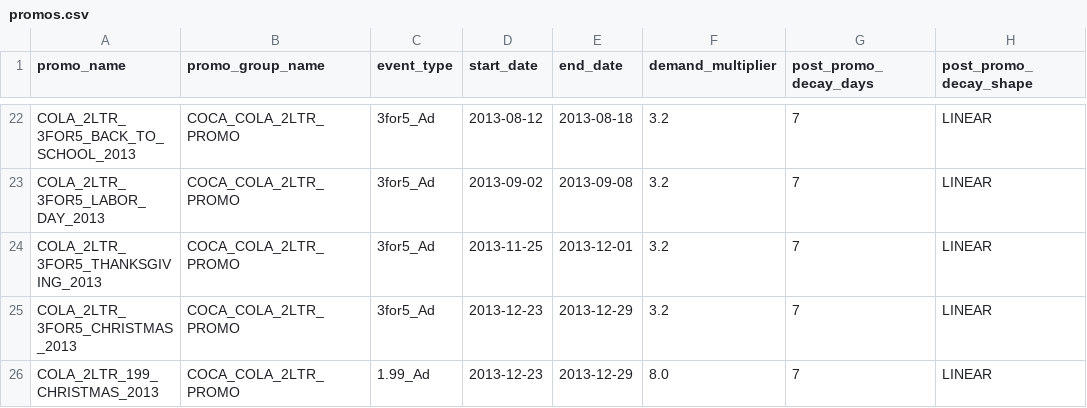
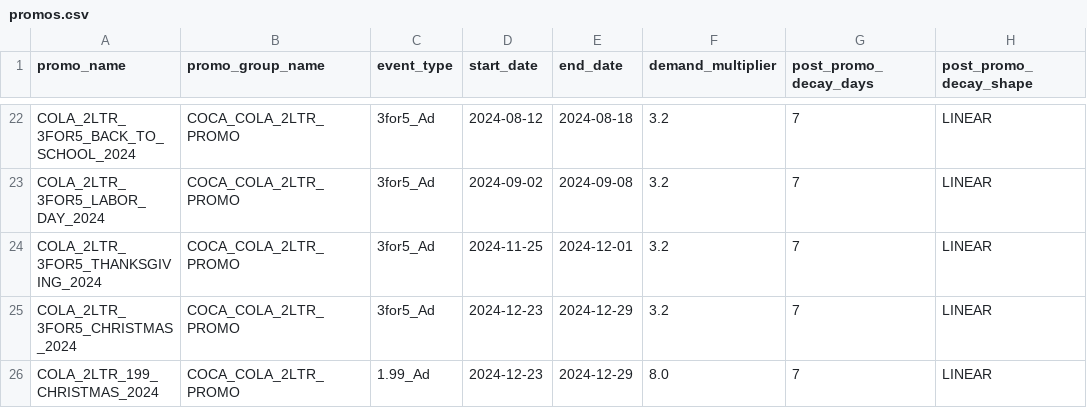
Before and after one commit to metraico/POC, a CSV file: sample_data/saltysnack_beverages_small/promos.csv, drawn as a sheet; only a part is shown, gaps mark what is left out; the diff covers the shown part only; the diff names each change by its address in the sheet, - before the commit and + after, or states it on an @@ line.

```diff
--- a/sample_data/saltysnack_beverages_small/promos.csv
+++ b/sample_data/saltysnack_beverages_small/promos.csv
-A22 (promo_name): COLA_2LTR_3FOR5_BACK_TO_SCHOOL_2013
+A22 (promo_name): COLA_2LTR_3FOR5_BACK_TO_SCHOOL_2024
-D22 (start_date): 2013-08-12
+D22 (start_date): 2024-08-12
-E22 (end_date): 2013-08-18
+E22 (end_date): 2024-08-18
-A23 (promo_name): COLA_2LTR_3FOR5_LABOR_DAY_2013
+A23 (promo_name): COLA_2LTR_3FOR5_LABOR_DAY_2024
-D23 (start_date): 2013-09-02
+D23 (start_date): 2024-09-02
-E23 (end_date): 2013-09-08
+E23 (end_date): 2024-09-08
-A24 (promo_name): COLA_2LTR_3FOR5_THANKSGIVING_2013
+A24 (promo_name): COLA_2LTR_3FOR5_THANKSGIVING_2024
-D24 (start_date): 2013-11-25
+D24 (start_date): 2024-11-25
-E24 (end_date): 2013-12-01
+E24 (end_date): 2024-12-01
-A25 (promo_name): COLA_2LTR_3FOR5_CHRISTMAS_2013
+A25 (promo_name): COLA_2LTR_3FOR5_CHRISTMAS_2024
-D25:D26 (start_date): 2013-12-23
+D25:D26 (start_date): 2024-12-23
-E25:E26 (end_date): 2013-12-29
+E25:E26 (end_date): 2024-12-29
-A26 (promo_name): COLA_2LTR_199_CHRISTMAS_2013
+A26 (promo_name): COLA_2LTR_199_CHRISTMAS_2024
```
Also changed, not shown: 60 edited cells elsewhere in this file, sample_data/saltysnack_beverages/promo_stores.csv, sample_data/saltysnack_beverages/promos.csv, 2 other files.
